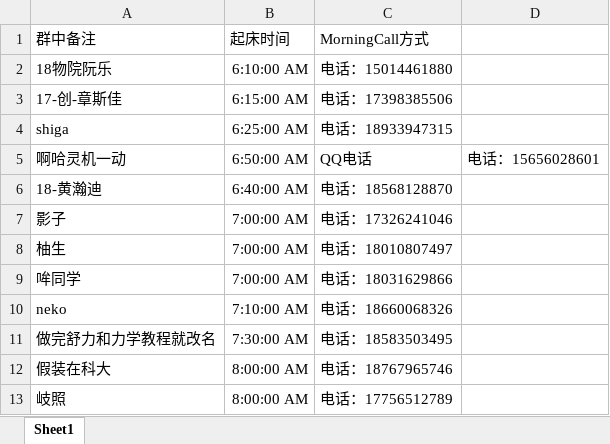
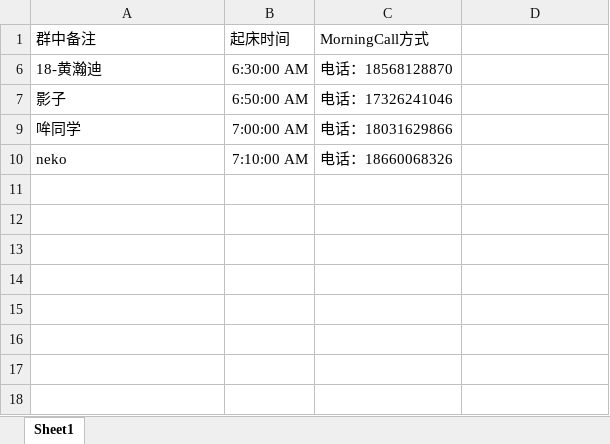
Before and after one commit to Jinzhanhong/MorningCall, an Excel workbook: Morning Call EXCELL.xlsx, sheet Sheet1, drawn as a sheet; values as stored, in another font and other column widths than the file's, no borders; the diff names each change by its address in the sheet, - before the commit and + after, or states it on an @@ line.

Commit message:
Update Morning Call EXCELL.xlsx

```diff
--- a/Morning Call EXCELL.xlsx (sheet Sheet1)
+++ b/Morning Call EXCELL.xlsx (sheet Sheet1)
-row 2: 18物院阮乐 | 6:10:00 AM | 电话：15014461880
@@ row 3 hidden: 17-创-章斯佳 | 6:15:00 AM | 电话：17398385506 @@
@@ row 4 hidden: shiga | 6:25:00 AM | 电话：18933947315 @@
@@ row 5 hidden: 啊哈灵机一动 | 6:50:00 AM | QQ电话 | 电话：15656028601 @@
-B6: 6:40:00 AM
+B6: 6:30:00 AM
-B7: 7:00:00 AM
+B7: 6:50:00 AM
@@ row 8 hidden: 柚生 | 7:00:00 AM | 电话：18010807497 @@
@@ row 11 hidden: 做完舒力和力学教程就改名 | 7:30:00 AM | 电话：18583503495 @@
@@ row 12 hidden: 假装在科大 | 8:00:00 AM | 电话：18767965746 @@
@@ row 13 hidden: 岐照 | 8:00:00 AM | 电话：17756512789 @@
```
Also changed, not shown: hidden cells.
